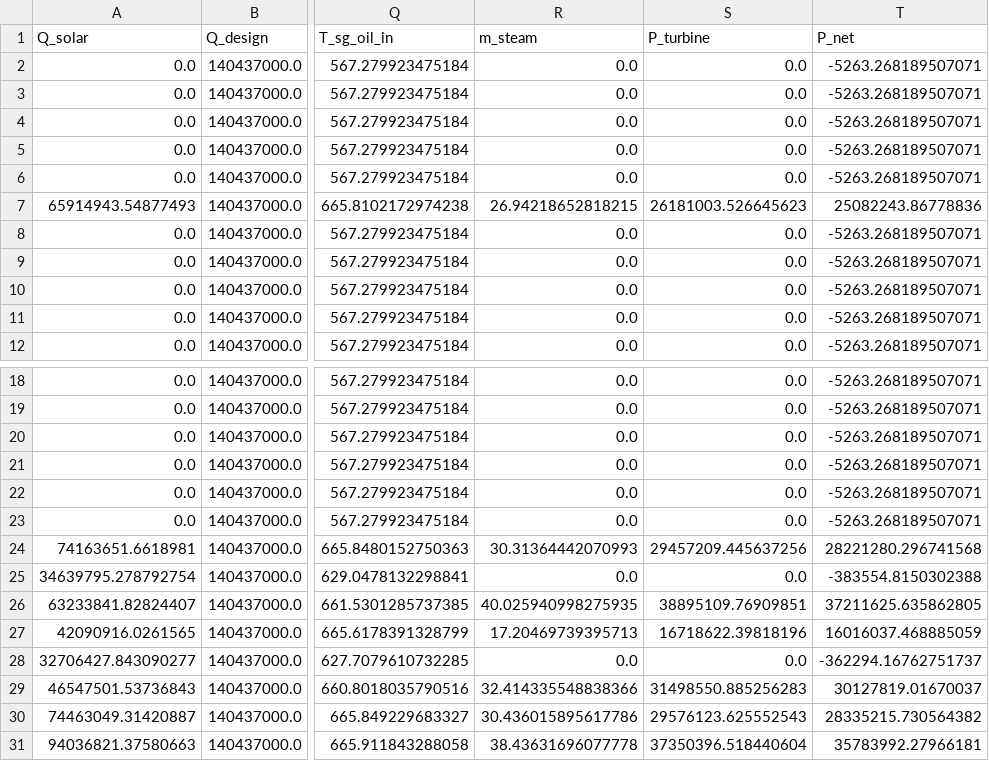
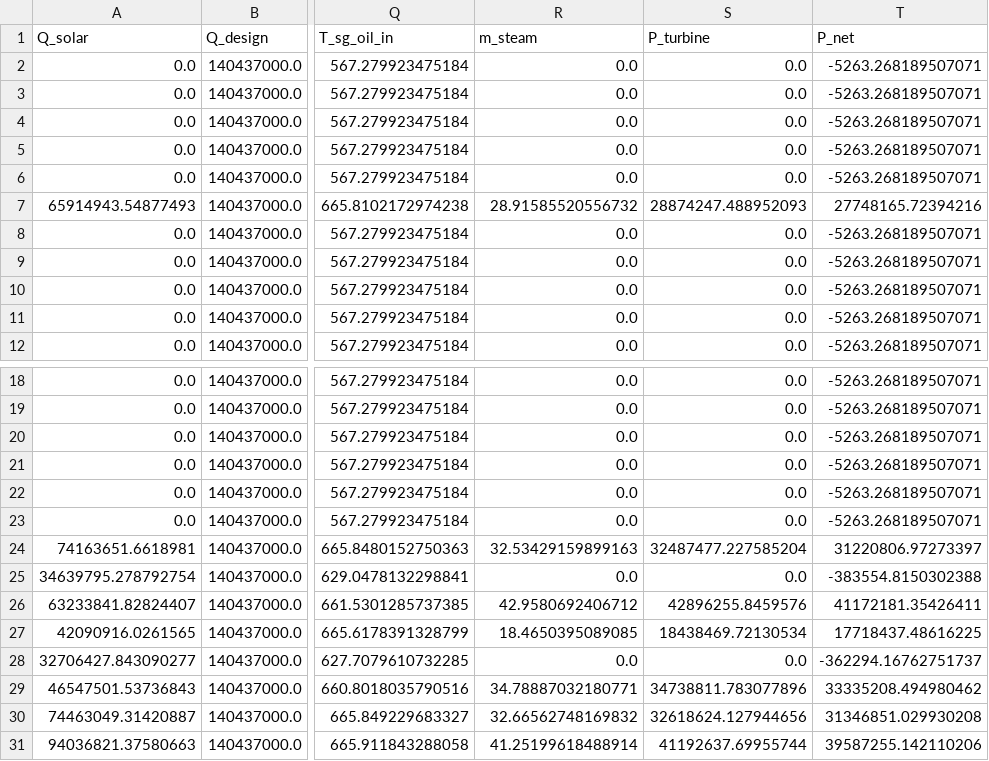
Before and after one commit to Farmerjack2344/CSPNuclearHybridDiss, a CSV file: ModelResults/andasol1_hourly.csv, drawn as a sheet; only a part is shown, gaps mark what is left out; the diff names each change by its address in the sheet, - before the commit and + after, or states it on an @@ line.

Commit message:
Design parametric study

```diff
--- a/ModelResults/andasol1_hourly.csv
+++ b/ModelResults/andasol1_hourly.csv
-R7 (m_steam): 26.94218652818215
+R7 (m_steam): 28.91585520556732
-S7 (P_turbine): 26181003.526645623
+S7 (P_turbine): 28874247.488952093
-T7 (P_net): 25082243.86778836
+T7 (P_net): 27748165.72394216
-R24 (m_steam): 30.31364442070993
+R24 (m_steam): 32.53429159899163
-S24 (P_turbine): 29457209.445637256
+S24 (P_turbine): 32487477.227585204
-T24 (P_net): 28221280.296741568
+T24 (P_net): 31220806.97273397
-R26 (m_steam): 40.025940998275935
+R26 (m_steam): 42.9580692406712
-S26 (P_turbine): 38895109.76909851
+S26 (P_turbine): 42896255.8459576
-T26 (P_net): 37211625.635862805
+T26 (P_net): 41172181.35426411
-R27 (m_steam): 17.20469739395713
+R27 (m_steam): 18.4650395089085
-S27 (P_turbine): 16718622.39818196
+S27 (P_turbine): 18438469.72130534
-T27 (P_net): 16016037.468885059
+T27 (P_net): 17718437.48616225
-R29 (m_steam): 32.414335548838366
+R29 (m_steam): 34.78887032180771
-S29 (P_turbine): 31498550.885256283
+S29 (P_turbine): 34738811.783077896
-T29 (P_net): 30127819.01670037
+T29 (P_net): 33335208.494980462
-R30 (m_steam): 30.436015895617786
+R30 (m_steam): 32.66562748169832
-S30 (P_turbine): 29576123.625552543
+S30 (P_turbine): 32618624.127944656
-T30 (P_net): 28335215.730564382
+T30 (P_net): 31346851.029930208
-R31 (m_steam): 38.43631696077778
+R31 (m_steam): 41.25199618488914
-S31 (P_turbine): 37350396.518440604
+S31 (P_turbine): 41192637.69955744
-T31 (P_net): 35783992.27966181
+T31 (P_net): 39587255.142110206
```
Also changed, not shown: 2 other files.
